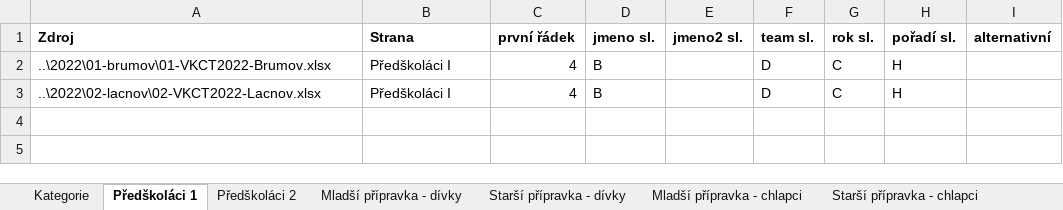
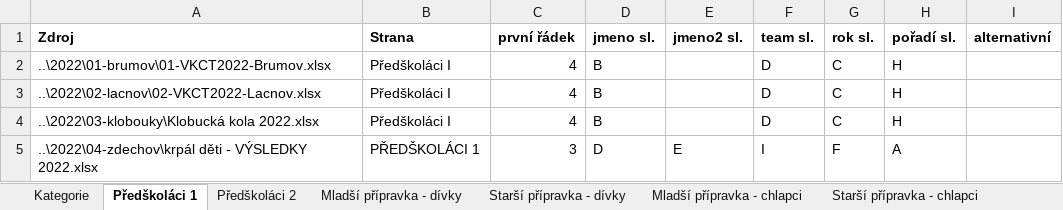
Before and after one commit to pavelchuchma/vkct, an Excel workbook: processor/config2022.xlsx, sheet Předškoláci 1, drawn as a sheet; values as stored, in another font and other column widths than the file's, no borders; the diff names each change by its address in the sheet, - before the commit and + after, or states it on an @@ line.

Commit message:
zdechov & other new/fixed results

```diff
--- a/processor/config2022.xlsx (sheet Předškoláci 1)
+++ b/processor/config2022.xlsx (sheet Předškoláci 1)
+row 4: ..\2022\03-klobouky\Klobucká kola 2022.xlsx | Předškoláci I | 4 | B |  | D | C | H
+row 5: ..\2022\04-zdechov\krpál děti - VÝSLEDKY 2022.xlsx | PŘEDŠKOLÁCI 1 | 3 | D | E | I | F | A
```
Also changed, not shown: sheet Mladší přípravka - chlapci, sheet Starší přípravka - dívky, sheet Starší žáci, sheet Mladší přípravka - dívky, sheet Předškoláci 2, sheet Starší přípravka - chlapci, 10 more sheets, processor/outputTemplate.xlsx, 6 other files.
